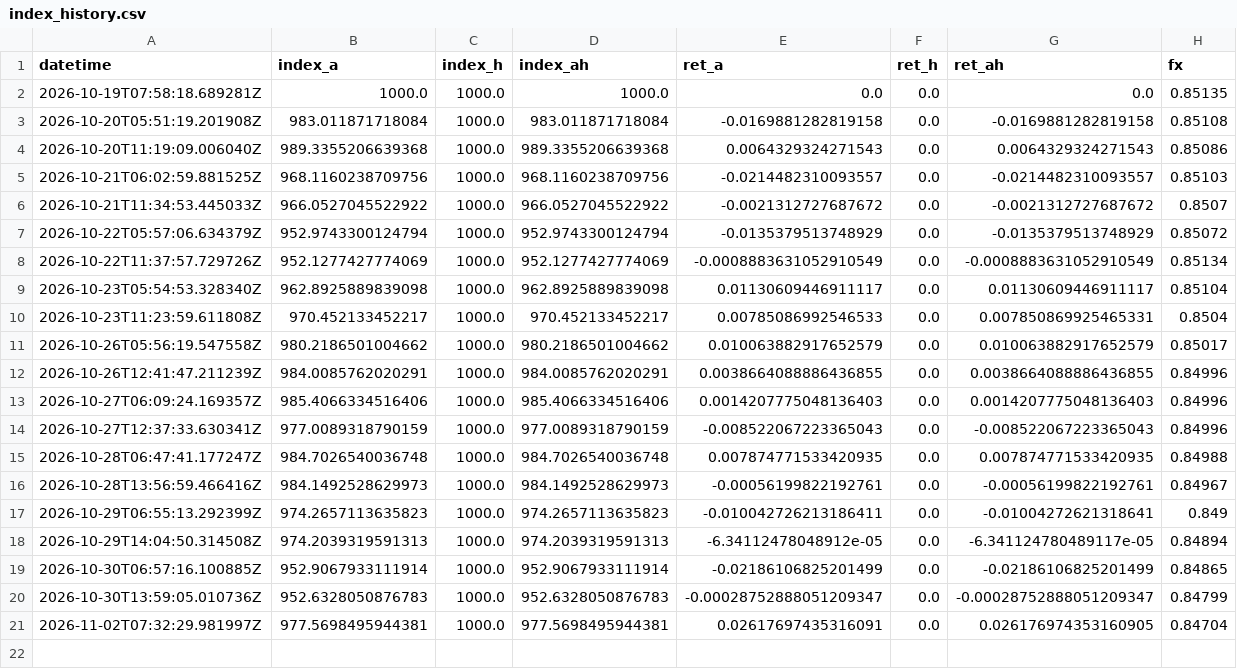
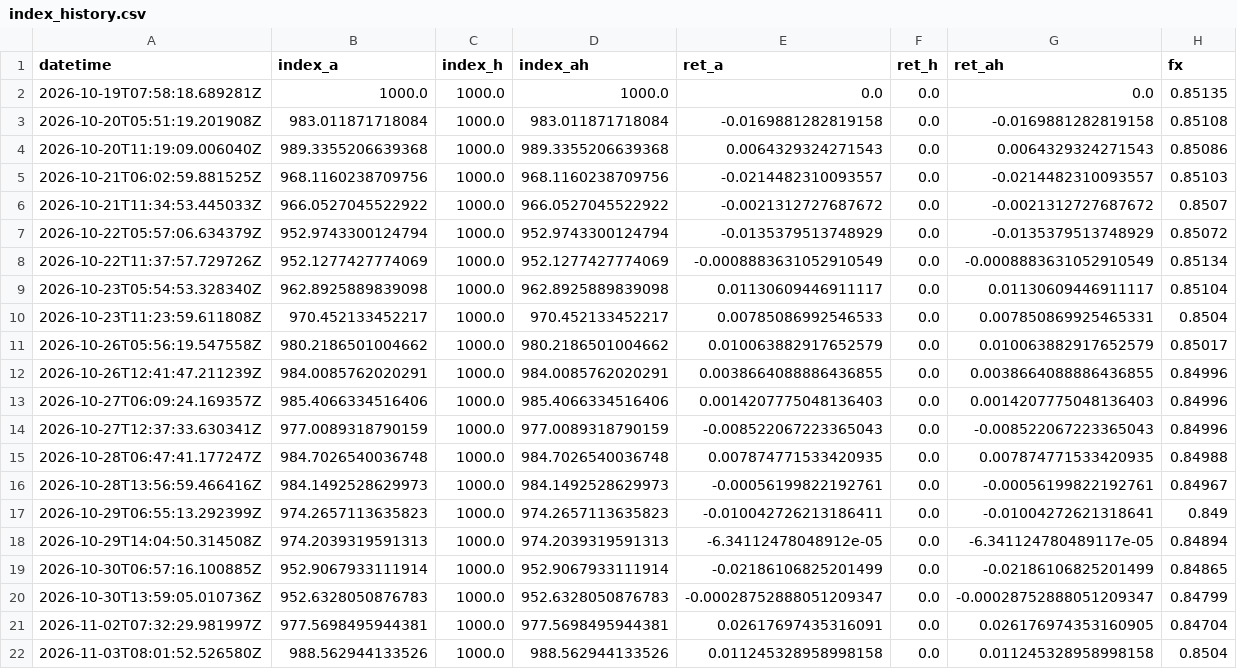
Before and after one commit to automobilewz-hue/auto-oem-index, a CSV file: data/index_history.csv, drawn as a sheet.

```diff
--- a/data/index_history.csv
+++ b/data/index_history.csv
@@ -21 +21,2 @@ datetime,index_a,index_h,index_ah,ret_a,ret_h,ret_ah,fx
 2026-11-02T07:32:29.981997Z,977.5698495944381,1000.0,977.5698495944381,0.02617697435316091,0.0,0.026176974353160905,0.84704
+2026-11-03T08:01:52.526580Z,988.562944133526,1000.0,988.562944133526,0.011245328958998158,0.0,0.011245328958998158,0.8504
```
Also changed, not shown: 1 other file.
